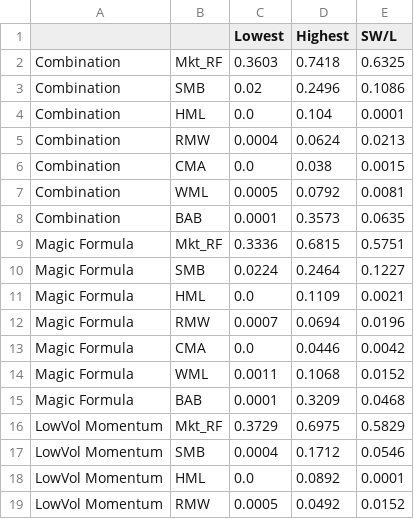
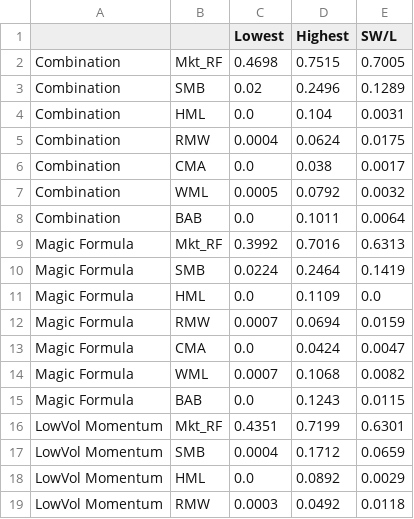
Before and after one commit to pedroandion/orthogonal-factors-brazil, a CSV file: results/strategy_gram_schmidt_range.csv, drawn as a sheet; only a part is shown; the diff covers the shown part only.

```diff
--- a/results/strategy_gram_schmidt_range.csv
+++ b/results/strategy_gram_schmidt_range.csv
@@ -1,19 +1,19 @@
 ,,Lowest,Highest,SW/L
-Combination,Mkt_RF,0.3603,0.7418,0.6325
-Combination,SMB,0.02,0.2496,0.1086
-Combination,HML,0.0,0.104,0.0001
-Combination,RMW,0.0004,0.0624,0.0213
-Combination,CMA,0.0,0.038,0.0015
-Combination,WML,0.0005,0.0792,0.0081
-Combination,BAB,0.0001,0.3573,0.0635
-Magic Formula,Mkt_RF,0.3336,0.6815,0.5751
-Magic Formula,SMB,0.0224,0.2464,0.1227
-Magic Formula,HML,0.0,0.1109,0.0021
-Magic Formula,RMW,0.0007,0.0694,0.0196
-Magic Formula,CMA,0.0,0.0446,0.0042
-Magic Formula,WML,0.0011,0.1068,0.0152
-Magic Formula,BAB,0.0001,0.3209,0.0468
-LowVol Momentum,Mkt_RF,0.3729,0.6975,0.5829
-LowVol Momentum,SMB,0.0004,0.1712,0.0546
-LowVol Momentum,HML,0.0,0.0892,0.0001
-LowVol Momentum,RMW,0.0005,0.0492,0.0152
+Combination,Mkt_RF,0.4698,0.7515,0.7005
+Combination,SMB,0.02,0.2496,0.1289
+Combination,HML,0.0,0.104,0.0031
+Combination,RMW,0.0004,0.0624,0.0175
+Combination,CMA,0.0,0.038,0.0017
+Combination,WML,0.0005,0.0792,0.0032
+Combination,BAB,0.0,0.1011,0.0064
+Magic Formula,Mkt_RF,0.3992,0.7016,0.6313
+Magic Formula,SMB,0.0224,0.2464,0.1419
+Magic Formula,HML,0.0,0.1109,0.0
+Magic Formula,RMW,0.0007,0.0694,0.0159
+Magic Formula,CMA,0.0,0.0424,0.0047
+Magic Formula,WML,0.0007,0.1068,0.0082
+Magic Formula,BAB,0.0,0.1243,0.0115
+LowVol Momentum,Mkt_RF,0.4351,0.7199,0.6301
+LowVol Momentum,SMB,0.0004,0.1712,0.0659
+LowVol Momentum,HML,0.0,0.0892,0.0029
+LowVol Momentum,RMW,0.0003,0.0492,0.0118
```
Also changed, not shown: 16 edited cells elsewhere in this file, results/strategy_decomposition.csv, results/strategy_decomposition_robustness.csv, 1 other file.
